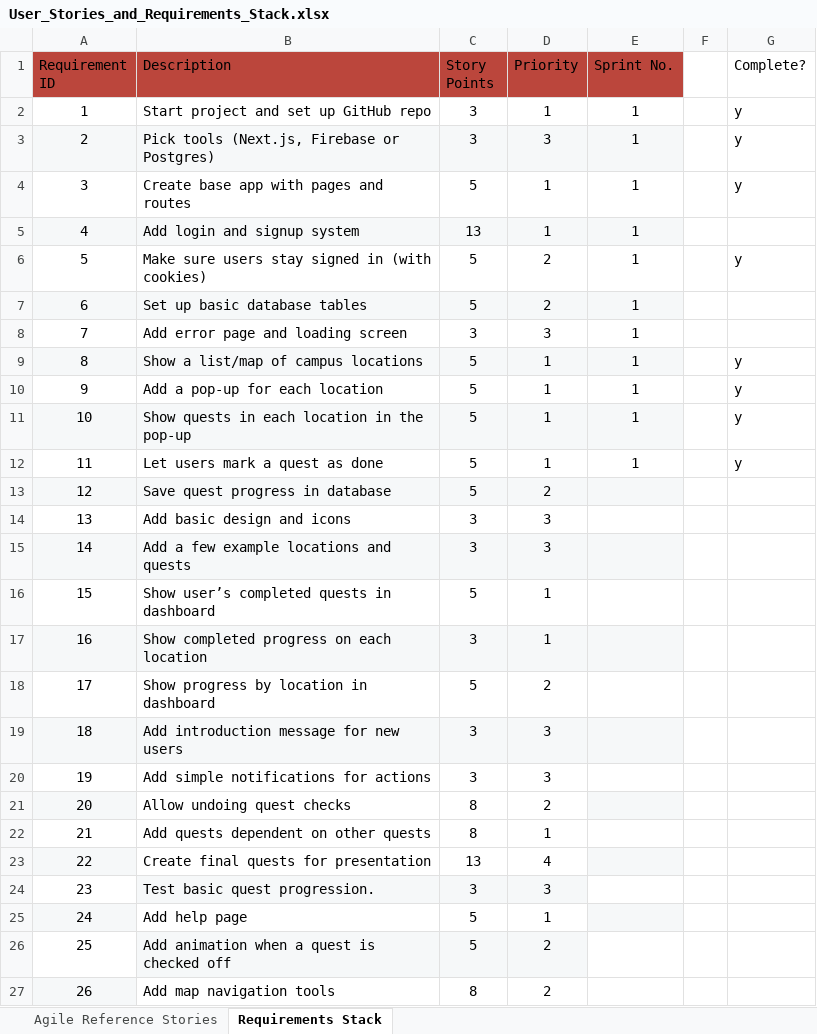
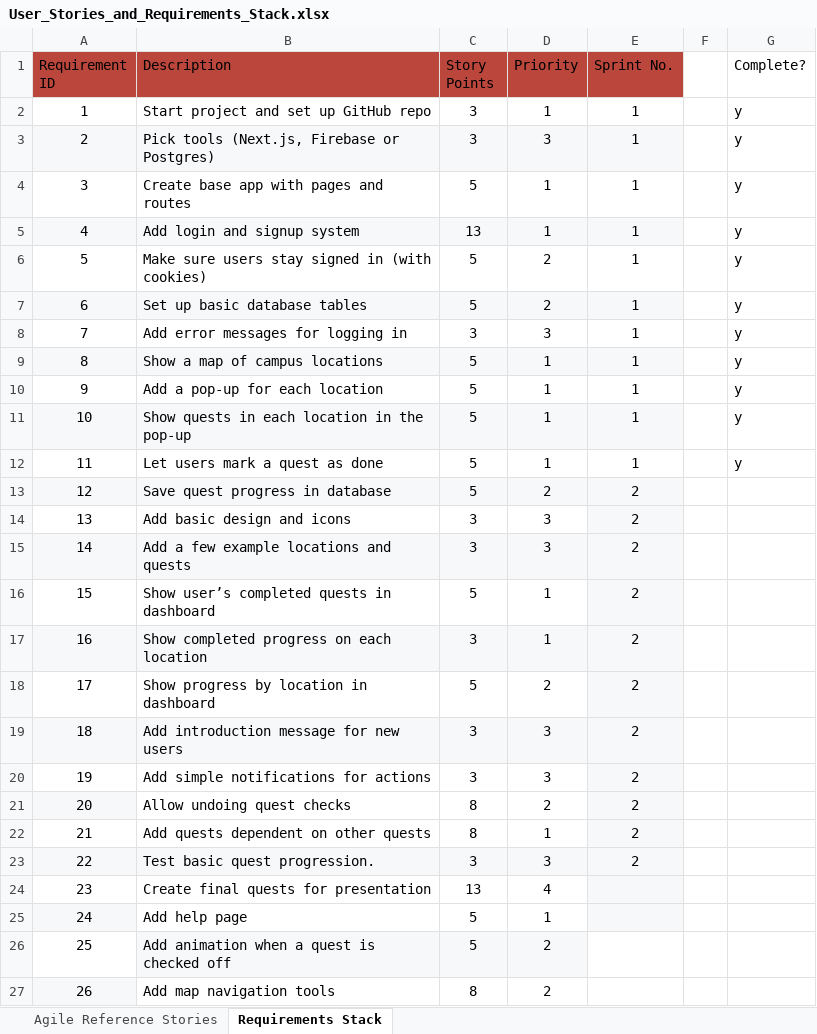
Before and after one commit to alesan99/eecs581-project-3, an Excel workbook: documentation/User_Stories_and_Requirements_Stack.xlsx, sheet Requirements Stack, drawn as a sheet; only a part is shown; values as stored, in another font and other column widths than the file's, no borders; charts and pictures not drawn; the diff names each change by its address in the sheet, - before the commit and + after, or states it on an @@ line.

```diff
--- a/documentation/User_Stories_and_Requirements_Stack.xlsx (sheet Requirements Stack)
+++ b/documentation/User_Stories_and_Requirements_Stack.xlsx (sheet Requirements Stack)
-G5 (Complete?): (empty)
+G5 (Complete?): y
-G7:G8 (Complete?): (empty)
+G7:G8 (Complete?): y
-B8 (Description): Add error page and loading screen
+B8 (Description): Add error messages for logging in
-B9 (Description): Show a list/map of campus locations
+B9 (Description): Show a map of campus locations
-E13:E23 (Sprint No.): (empty)
+E13:E23 (Sprint No.): 2
-E14 fill: none
+E14 fill: #F6F8F9
-E16 fill: none
+E16 fill: #F6F8F9
-E18 fill: none
+E18 fill: #F6F8F9
-E20 fill: none
+E20 fill: #F6F8F9
-E22 fill: none
+E22 fill: #F6F8F9
-B23 (Description): Create final quests for presentation
+B23 (Description): Test basic quest progression.
-B23:D23 fill: none
+B23:D23 fill: #F6F8F9
-C23 (Story Points): 13
+C23 (Story Points): 3
-D23 (Priority): 4
+D23 (Priority): 3
-B24 (Description): Test basic quest progression.
+B24 (Description): Create final quests for presentation
-B24:D24 fill: #F6F8F9
+B24:D24 fill: none
-C24 (Story Points): 3
+C24 (Story Points): 13
-D24 (Priority): 3
+D24 (Priority): 4
-E24 fill: none
+E24 fill: #F6F8F9
```
Also changed, not shown: 7 other files.
